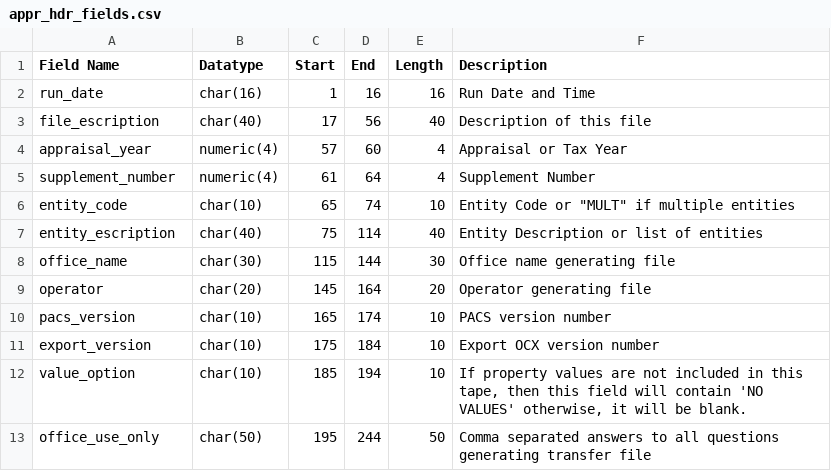
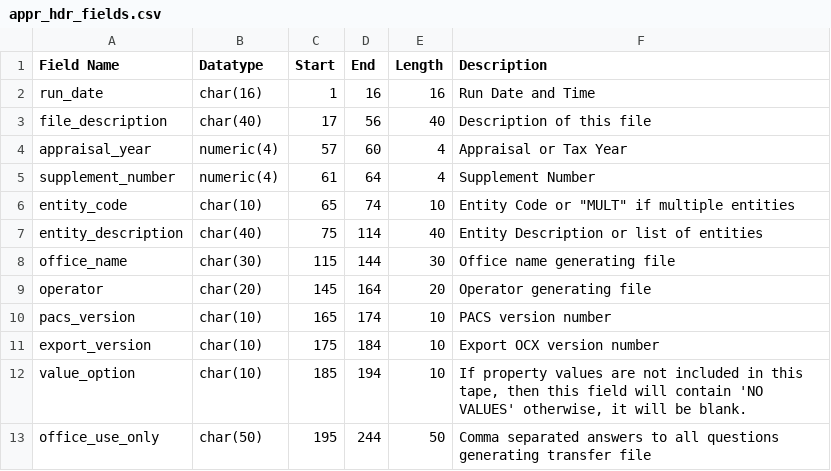
Before and after one commit to factcondenser/tcad, a CSV file: db/import/appr_hdr_fields.csv, drawn as a sheet.

```diff
--- a/db/import/appr_hdr_fields.csv
+++ b/db/import/appr_hdr_fields.csv
@@ -2,3 +2,3 @@ Field Name,Datatype,Start,End,Length,Description
 run_date,char(16),1,16,16,Run Date and Time
-file_escription,char(40),17,56,40,Description of this file
+file_description,char(40),17,56,40,Description of this file
 appraisal_year,numeric(4),57,60,4,Appraisal or Tax Year
@@ -6,3 +6,3 @@ supplement_number,numeric(4),61,64,4,Supplement Number
 entity_code,char(10),65,74,10,"Entity Code or ""MULT"" if multiple entities"
-entity_escription,char(40),75,114,40,Entity Description or list of entities
+entity_description,char(40),75,114,40,Entity Description or list of entities
 office_name,char(30),115,144,30,Office name generating file
```
Also changed, not shown: db/import/land_det_fields.csv, db/import/prop_ent_fields.csv, 30 other files.
